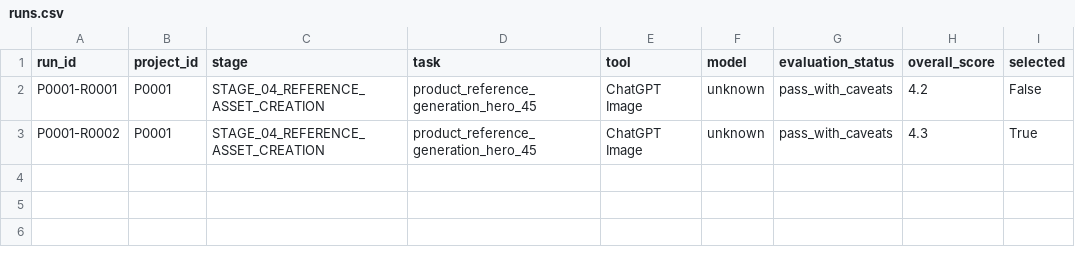
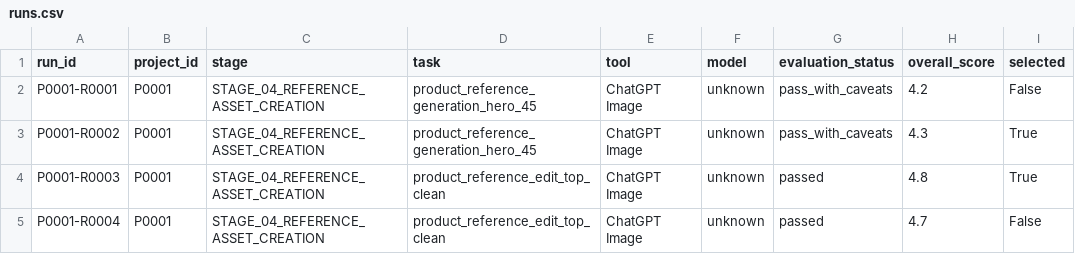
Before and after one commit to M2002HR/AI_Video_Lab, a CSV file: 10_REGISTRY/runs.csv, drawn as a sheet.

Commit message:
Register P0001 top-clean Runs

```diff
--- a/10_REGISTRY/runs.csv
+++ b/10_REGISTRY/runs.csv
@@ -3 +3,3 @@ P0001-R0001,P0001,STAGE_04_REFERENCE_ASSET_CREATION,product_reference_generation
 P0001-R0002,P0001,STAGE_04_REFERENCE_ASSET_CREATION,product_reference_generation_hero_45,ChatGPT Image,unknown,pass_with_caveats,4.3,True
+P0001-R0003,P0001,STAGE_04_REFERENCE_ASSET_CREATION,product_reference_edit_top_clean,ChatGPT Image,unknown,passed,4.8,True
+P0001-R0004,P0001,STAGE_04_REFERENCE_ASSET_CREATION,product_reference_edit_top_clean,ChatGPT Image,unknown,passed,4.7,False
```
